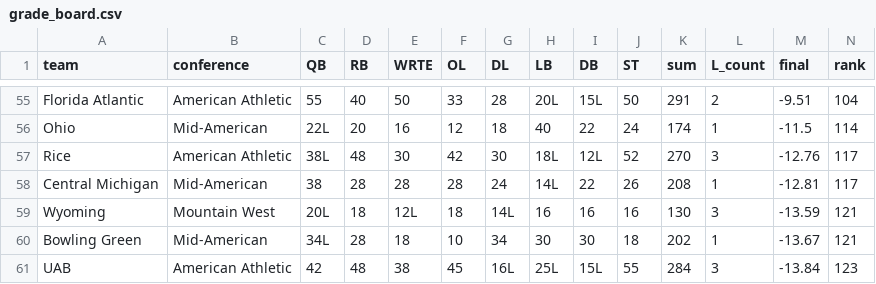
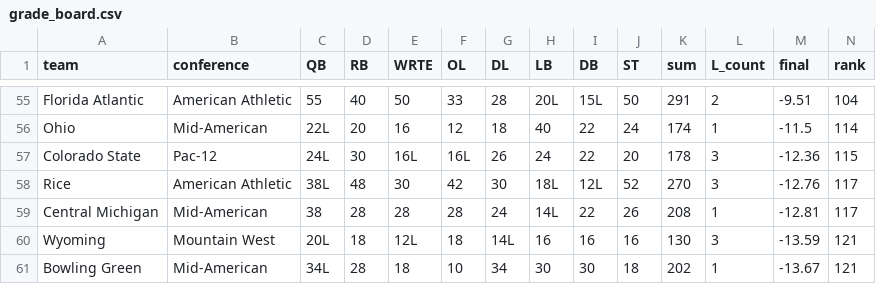
Before and after one commit to BrodyVogel/ncaaf-2026, a CSV file: outputs/grade_board.csv, drawn as a sheet; only a part is shown, gaps mark what is left out; the shorter side is filled out with more unchanged rows; rows hold the shown columns only; the diff names each change by its address in the sheet, - before the commit and + after, or states it on an @@ line.

```diff
--- a/outputs/grade_board.csv
+++ b/outputs/grade_board.csv
+row 57: Colorado State | Pac-12 | 24L | 30 | 16L | 16L | 26 | 24 | 22 | 20 | 178 | 3 | -12.36 | 115
```
Also changed, not shown: outputs/FORWARD_FLAGS.csv, 5 other files.
